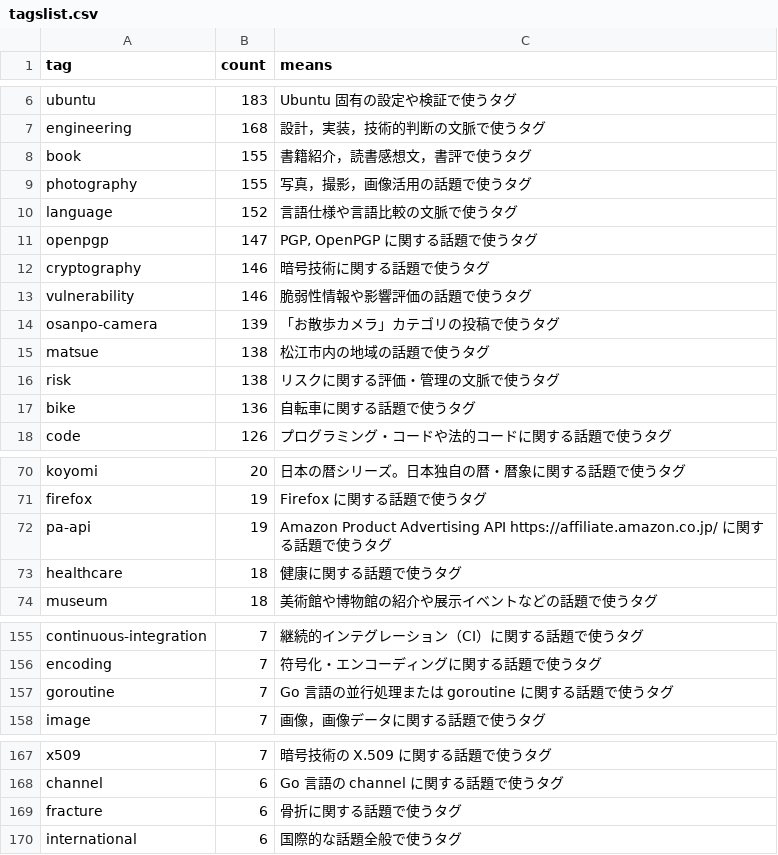
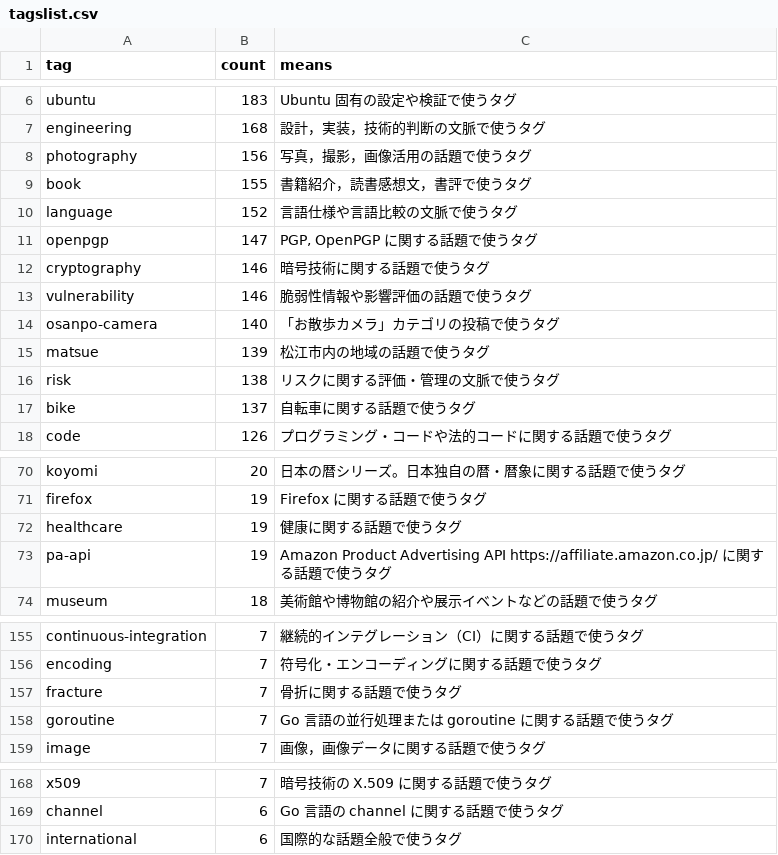
Before and after one commit to spiegel-im-spiegel/github-pages-env, a CSV file: .github/workflows/tagslist.csv, drawn as a sheet; only a part is shown, gaps mark what is left out.

```diff
--- a/.github/workflows/tagslist.csv
+++ b/.github/workflows/tagslist.csv
@@ -7,4 +7,4 @@ tag,count,means
 "engineering",168,"設計，実装，技術的判断の文脈で使うタグ"
+"photography",156,"写真，撮影，画像活用の話題で使うタグ"
 "book",155,"書籍紹介，読書感想文，書評で使うタグ"
-"photography",155,"写真，撮影，画像活用の話題で使うタグ"
 "language",152,"言語仕様や言語比較の文脈で使うタグ"
@@ -13,6 +13,6 @@ tag,count,means
 "vulnerability",146,"脆弱性情報や影響評価の話題で使うタグ"
-"osanpo-camera",139,"「お散歩カメラ」カテゴリの投稿で使うタグ"
-"matsue",138,"松江市内の地域の話題で使うタグ"
+"osanpo-camera",140,"「お散歩カメラ」カテゴリの投稿で使うタグ"
+"matsue",139,"松江市内の地域の話題で使うタグ"
 "risk",138,"リスクに関する評価・管理の文脈で使うタグ"
-"bike",136,"自転車に関する話題で使うタグ"
+"bike",137,"自転車に関する話題で使うタグ"
 "code",126,"プログラミング・コードや法的コードに関する話題で使うタグ"
@@ -71,4 +71,4 @@ tag,count,means
 "firefox",19,"Firefox に関する話題で使うタグ"
+"healthcare",19,"健康に関する話題で使うタグ"
 "pa-api",19,"Amazon Product Advertising API https://affiliate.amazon.co.jp/ に関する話題で使うタグ"
-"healthcare",18,"健康に関する話題で使うタグ"
 "museum",18,"美術館や博物館の紹介や展示イベントなどの話題で使うタグ"
@@ -156,2 +156,3 @@ tag,count,means
 "encoding",7,"符号化・エンコーディングに関する話題で使うタグ"
+"fracture",7,"骨折に関する話題で使うタグ"
 "goroutine",7,"Go 言語の並行処理または goroutine に関する話題で使うタグ"
@@ -168,3 +169,2 @@ tag,count,means
 "channel",6,"Go 言語の channel に関する話題で使うタグ"
-"fracture",6,"骨折に関する話題で使うタグ"
 "international",6,"国際的な話題全般で使うタグ"
```
